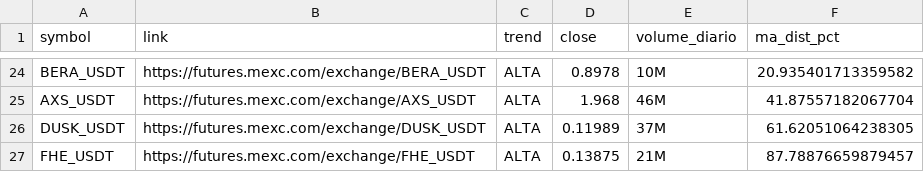
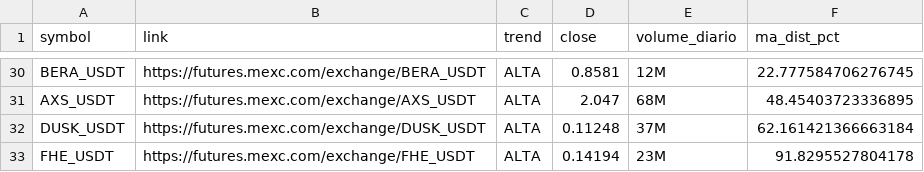
Before and after one commit to gabrielmachadogh/scanner-perps2, a CSV file: results/scanner_alta.csv, drawn as a sheet; only a part is shown, gaps mark what is left out; addresses are those after the commit; the diff covers the shown part only; the diff names each change by its address in the sheet, - before the commit and + after, or states it on an @@ line.

```diff
--- a/results/scanner_alta.csv
+++ b/results/scanner_alta.csv
-D30 (close): 0.8978
+D30 (close): 0.8581
-E30 (volume_diario): 10M
+E30 (volume_diario): 12M
-F30 (ma_dist_pct): 20.935401713359582
+F30 (ma_dist_pct): 22.777584706276745
-D31 (close): 1.968
+D31 (close): 2.047
-E31 (volume_diario): 46M
+E31 (volume_diario): 68M
-F31 (ma_dist_pct): 41.87557182067704
+F31 (ma_dist_pct): 48.45403723336895
-D32 (close): 0.11989
+D32 (close): 0.11248
-F32 (ma_dist_pct): 61.62051064238305
+F32 (ma_dist_pct): 62.161421366663184
-D33 (close): 0.13875
+D33 (close): 0.14194
-E33 (volume_diario): 21M
+E33 (volume_diario): 23M
-F33 (ma_dist_pct): 87.78876659879457
+F33 (ma_dist_pct): 91.8295527804178
```
Also changed, not shown: 12 added rows, 6 removed rows and 46 edited cells elsewhere in this file, results/scanner_baixa.csv, results/scanner_resultado_completo.csv, 3 other files.
